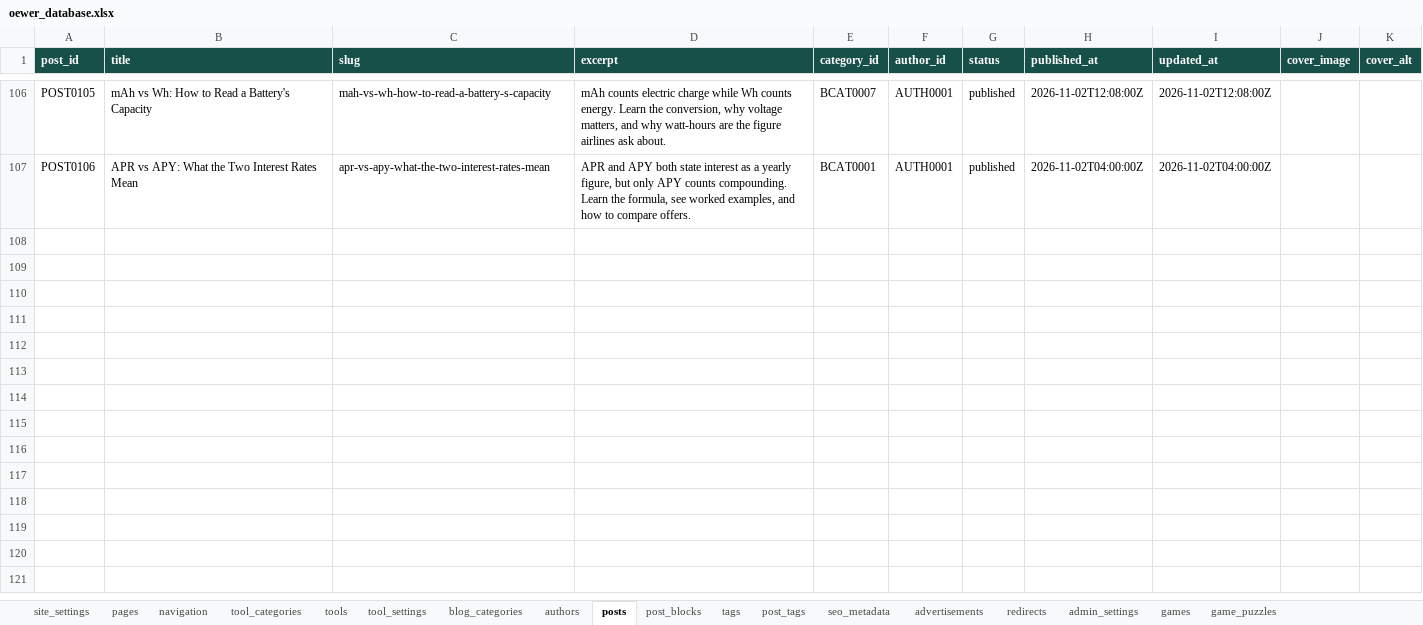
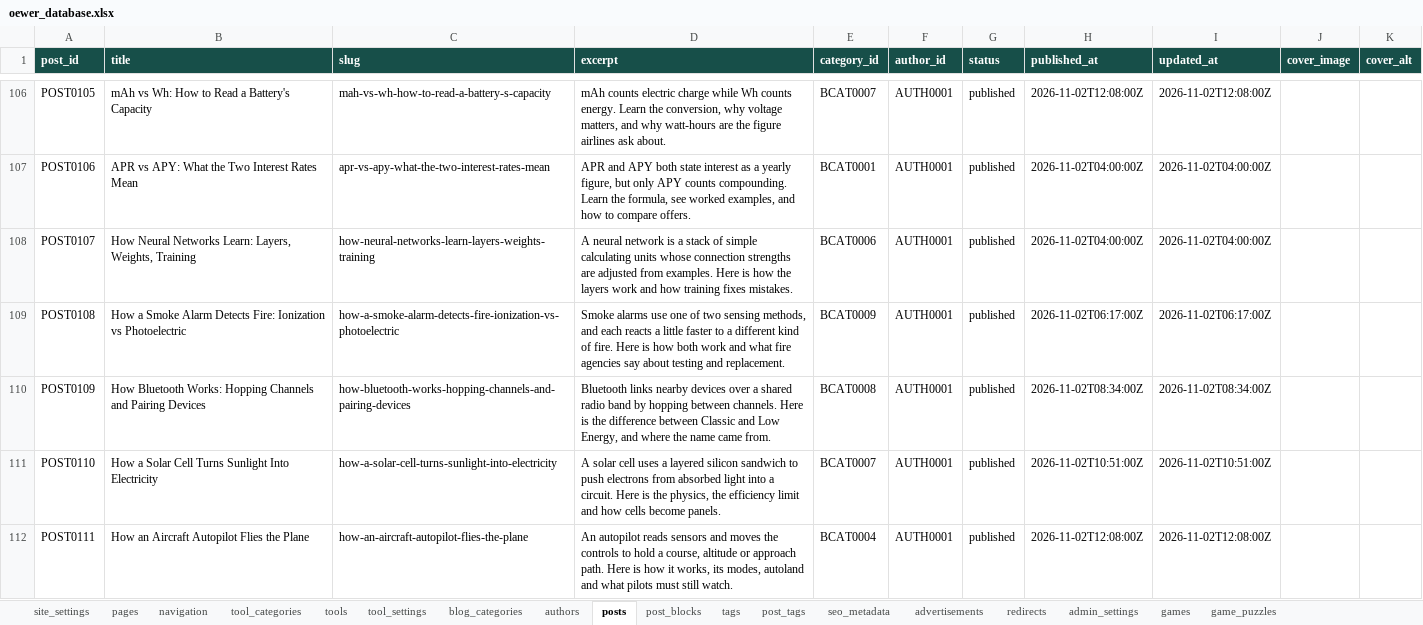
Before and after one commit to oewersolutions/oewer-tools, an Excel workbook: data/oewer_database.xlsx, sheet posts, drawn as a sheet; only a part is shown, gaps mark what is left out; values as stored, in another font and other column widths than the file's, no borders; the diff names each change by its address in the sheet, - before the commit and + after, or states it on an @@ line.

```diff
--- a/data/oewer_database.xlsx (sheet posts)
+++ b/data/oewer_database.xlsx (sheet posts)
+row 108: POST0107 | How Neural Networks Learn: Layers, Weights, Training | how-neural-networks-learn-layers-weights-training | A neural network is a stack of simple calculating units whose connection strengths are adjusted from examples. Here is how the layers work and how training fixes mistakes. | BCAT0006 | AUTH0001 | published | 2026-11-02T04:00:00Z | 2026-11-02T04:00:00Z
+row 109: POST0108 | How a Smoke Alarm Detects Fire: Ionization vs Photoelectric | how-a-smoke-alarm-detects-fire-ionization-vs-photoelectric | Smoke alarms use one of two sensing methods, and each reacts a little faster to a different kind of fire. Here is how both work and what fire agencies say about testing and replacement. | BCAT0009 | AUTH0001 | published | 2026-11-02T06:17:00Z | 2026-11-02T06:17:00Z
+row 110: POST0109 | How Bluetooth Works: Hopping Channels and Pairing Devices | how-bluetooth-works-hopping-channels-and-pairing-devices | Bluetooth links nearby devices over a shared radio band by hopping between channels. Here is the difference between Classic and Low Energy, and where the name came from. | BCAT0008 | AUTH0001 | published | 2026-11-02T08:34:00Z | 2026-11-02T08:34:00Z
+row 111: POST0110 | How a Solar Cell Turns Sunlight Into Electricity | how-a-solar-cell-turns-sunlight-into-electricity | A solar cell uses a layered silicon sandwich to push electrons from absorbed light into a circuit. Here is the physics, the efficiency limit and how cells become panels. | BCAT0007 | AUTH0001 | published | 2026-11-02T10:51:00Z | 2026-11-02T10:51:00Z
+row 112: POST0111 | How an Aircraft Autopilot Flies the Plane | how-an-aircraft-autopilot-flies-the-plane | An autopilot reads sensors and moves the controls to hold a course, altitude or approach path. Here is how it works, its modes, autoland and what pilots must still watch. | BCAT0004 | AUTH0001 | published | 2026-11-02T12:08:00Z | 2026-11-02T12:08:00Z
```
Also changed, not shown: sheet post_blocks, sheet post_tags, sheet tags, 1 other file.
